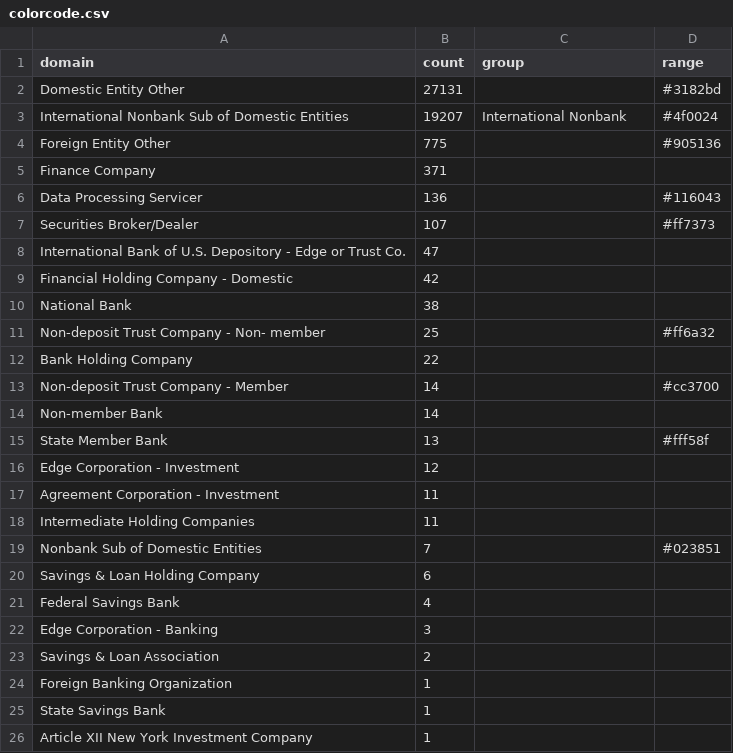
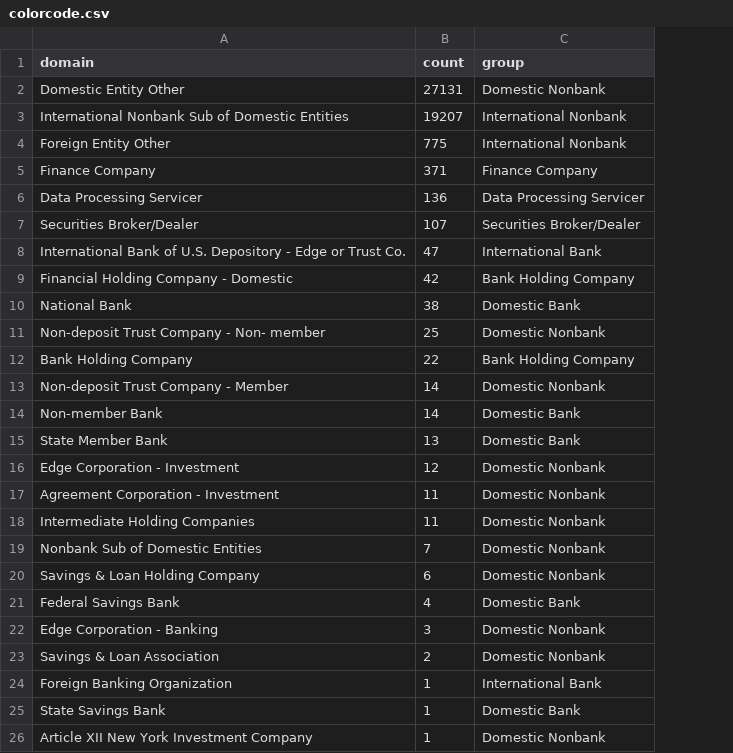
Before and after one commit to sirallen/nic-structure, a CSV file: app/colorcode.csv, drawn as a sheet; the diff names each change by its address in the sheet, - before the commit and + after, or states it on an @@ line.

```diff
--- a/app/colorcode.csv
+++ b/app/colorcode.csv
-column D (range), rows 2-19: #3182bd | #4f0024 | #905136 |  | #116043 | #ff7373 |  |  |  | #ff6a32 |  | #cc3700 |  | #fff58f |  |  |  | #023851
-C2 (group): (empty)
+C2 (group): Domestic Nonbank
-C4 (group): (empty)
+C4 (group): International Nonbank
-C5 (group): (empty)
+C5 (group): Finance Company
-C6 (group): (empty)
+C6 (group): Data Processing Servicer
-C7 (group): (empty)
+C7 (group): Securities Broker/Dealer
-C8 (group): (empty)
+C8 (group): International Bank
-C9 (group): (empty)
+C9 (group): Bank Holding Company
-C10 (group): (empty)
+C10 (group): Domestic Bank
-C11 (group): (empty)
+C11 (group): Domestic Nonbank
-C12 (group): (empty)
+C12 (group): Bank Holding Company
-C13 (group): (empty)
+C13 (group): Domestic Nonbank
-C14:C15 (group): (empty)
+C14:C15 (group): Domestic Bank
-C16:C20 (group): (empty)
+C16:C20 (group): Domestic Nonbank
-C21 (group): (empty)
+C21 (group): Domestic Bank
-C22:C23 (group): (empty)
+C22:C23 (group): Domestic Nonbank
-C24 (group): (empty)
+C24 (group): International Bank
-C25 (group): (empty)
+C25 (group): Domestic Bank
-C26 (group): (empty)
+C26 (group): Domestic Nonbank
```
Also changed, not shown: 3 other files.
